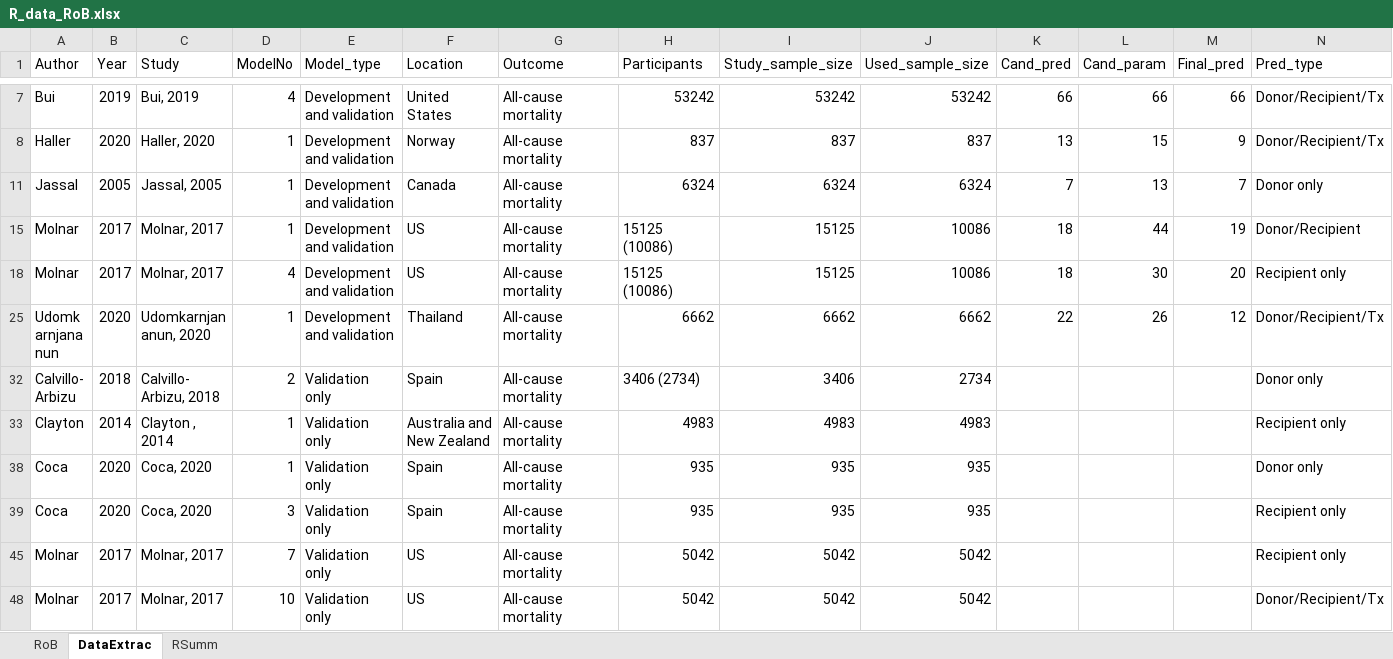
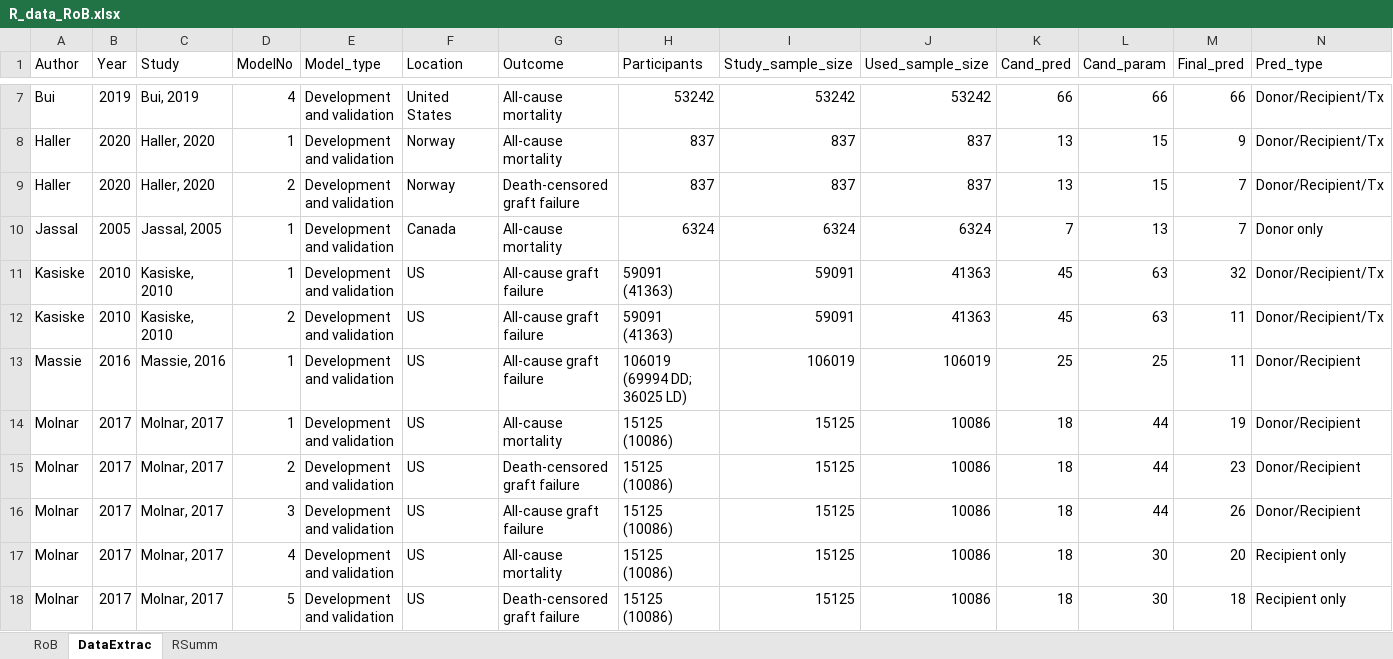
Before and after one commit to Yinghui-Wei-team/methods-review-kidney-transplant-prediction, an Excel workbook: R_data_RoB.xlsx, sheet DataExtrac, drawn as a sheet; only a part is shown, gaps mark what is left out; the shorter side is filled out with more unchanged rows; values as stored, in another font and other column widths than the file's, no borders; rows hold the shown columns only; the diff covers the shown part only; the diff names each change by its address in the sheet, - before the commit and + after, or states it on an @@ line.

Commit message:
update

```diff
--- a/R_data_RoB.xlsx (sheet DataExtrac)
+++ b/R_data_RoB.xlsx (sheet DataExtrac)
@@ row 9 unhidden: Haller | 2020 | Haller, 2020 | 2 | Development and validation | Norway | Death-censored graft failure | 837 | 837 | 837 | 13 | 15 | 7 | Donor/Recipient/Tx @@
@@ row 11 unhidden: Kasiske | 2010 | Kasiske, 2010 | 1 | Development and validation | US | All-cause graft failure | 59091 (41363) | 59091 | 41363 | 45 | 63 | 32 | Donor/Recipient/Tx @@
@@ row 12 unhidden: Kasiske | 2010 | Kasiske, 2010 | 2 | Development and validation | US | All-cause graft failure | 59091 (41363) | 59091 | 41363 | 45 | 63 | 11 | Donor/Recipient/Tx @@
@@ row 13 unhidden: Massie | 2016 | Massie, 2016 | 1 | Development and validation | US | All-cause graft failure | 106019 (69994 DD; 36025 LD) | 106019 | 106019 | 25 | 25 | 11 | Donor/Recipient @@
@@ row 15 unhidden: Molnar | 2017 | Molnar, 2017 | 2 | Development and validation | US | Death-censored graft failure | 15125 (10086) | 15125 | 10086 | 18 | 44 | 23 | Donor/Recipient @@
@@ row 16 unhidden: Molnar | 2017 | Molnar, 2017 | 3 | Development and validation | US | All-cause graft failure | 15125 (10086) | 15125 | 10086 | 18 | 44 | 26 | Donor/Recipient @@
@@ row 18 unhidden: Molnar | 2017 | Molnar, 2017 | 5 | Development and validation | US | Death-censored graft failure | 15125 (10086) | 15125 | 10086 | 18 | 30 | 18 | Recipient only @@
```
Also changed, not shown: 43 hidden or unhidden rows and 12 edited cells elsewhere in this sheet, sheet RoB, formulas that keep their value, hidden cells.
